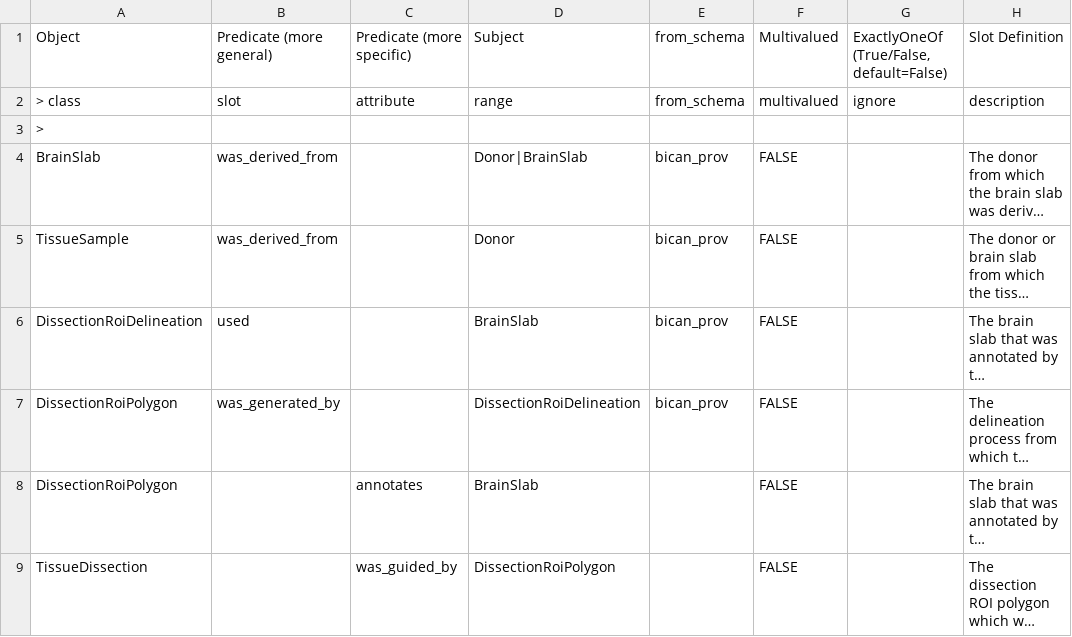
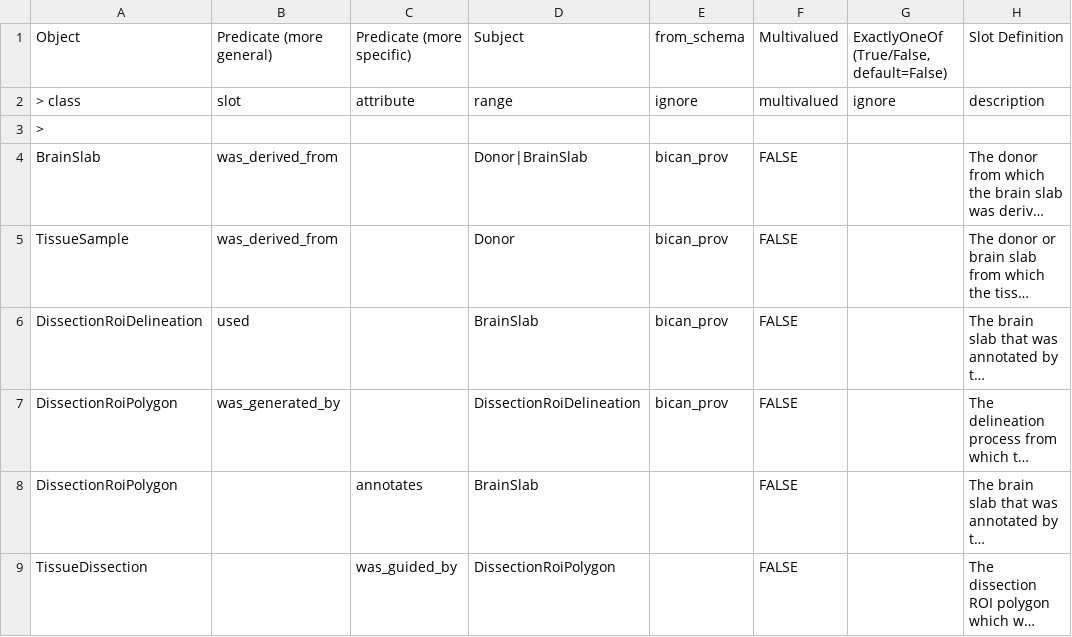
Before and after one commit to brain-bican/models, a TSV file: linkml-schema/source_library_generation/gsheet_output/Relations.tsv, drawn as a sheet; only a part is shown; long unchanged cells end in …; the diff names each change by its address in the sheet, - before the commit and + after, or states it on an @@ line.

Commit message:
set from_schema column to 'ignore' due to lint error. additionally, the column in not providing useful information to linkml

```diff
--- a/linkml-schema/source_library_generation/gsheet_output/Relations.tsv
+++ b/linkml-schema/source_library_generation/gsheet_output/Relations.tsv
-E2: from_schema
+E2: ignore
```
Also changed, not shown: linkml-schema/source_library_generation/gsheet_output/Slots.tsv, 1 other file.
